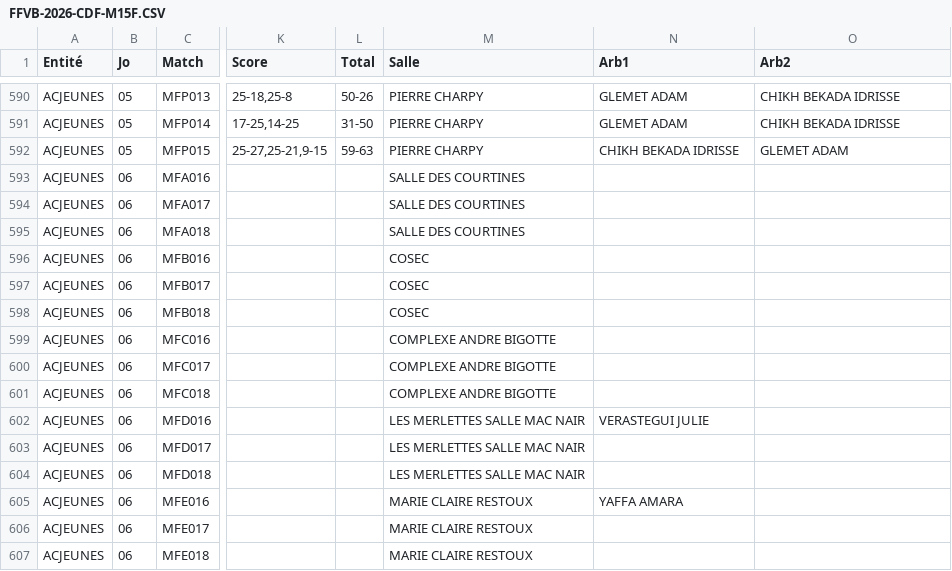
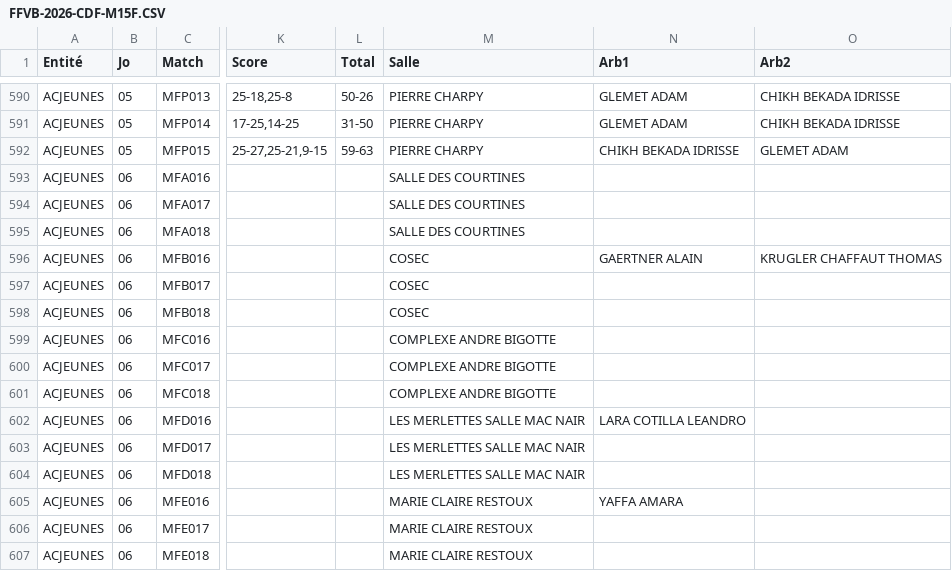
Before and after one commit to gillesdandrea/vb-stats, a CSV file: data/FFVB-2026-CDF-M15F.CSV, drawn as a sheet; only a part is shown, gaps mark what is left out; the diff names each change by its address in the sheet, - before the commit and + after, or states it on an @@ line.

```diff
--- a/data/FFVB-2026-CDF-M15F.CSV
+++ b/data/FFVB-2026-CDF-M15F.CSV
-N596 (Arb1): (empty)
+N596 (Arb1): GAERTNER ALAIN
-O596 (Arb2): (empty)
+O596 (Arb2): KRUGLER CHAFFAUT THOMAS
-N602 (Arb1): VERASTEGUI JULIE
+N602 (Arb1): LARA COTILLA LEANDRO
```
Also changed, not shown: data/FFVB-2026-CDF-M15M.CSV, data/FFVB-2026-CDF-M18M.CSV, 1 other file.
